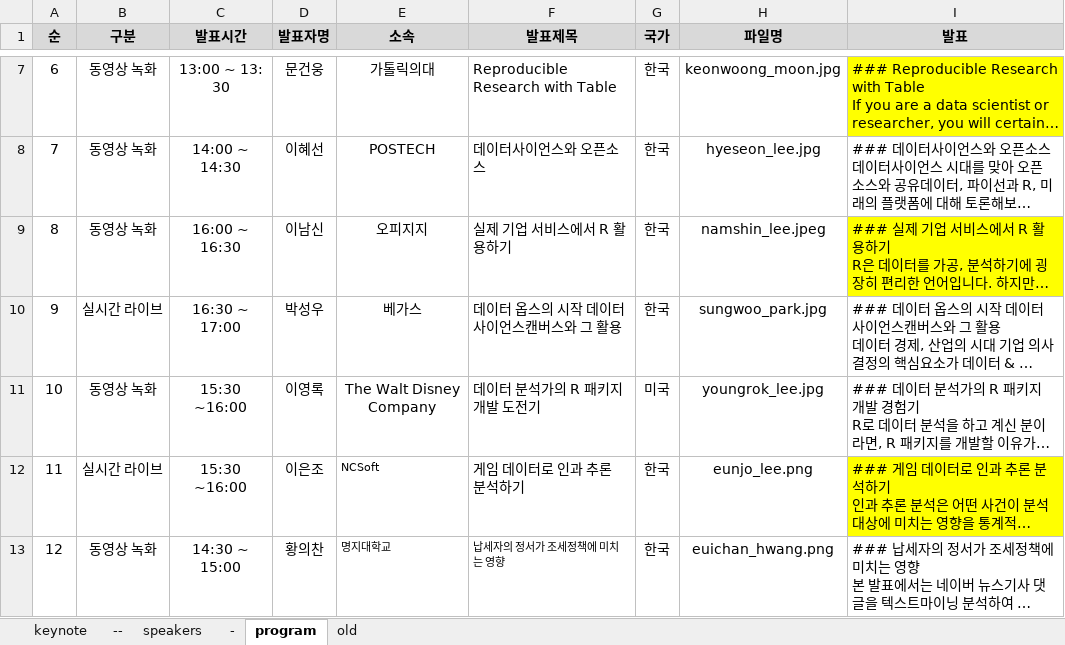
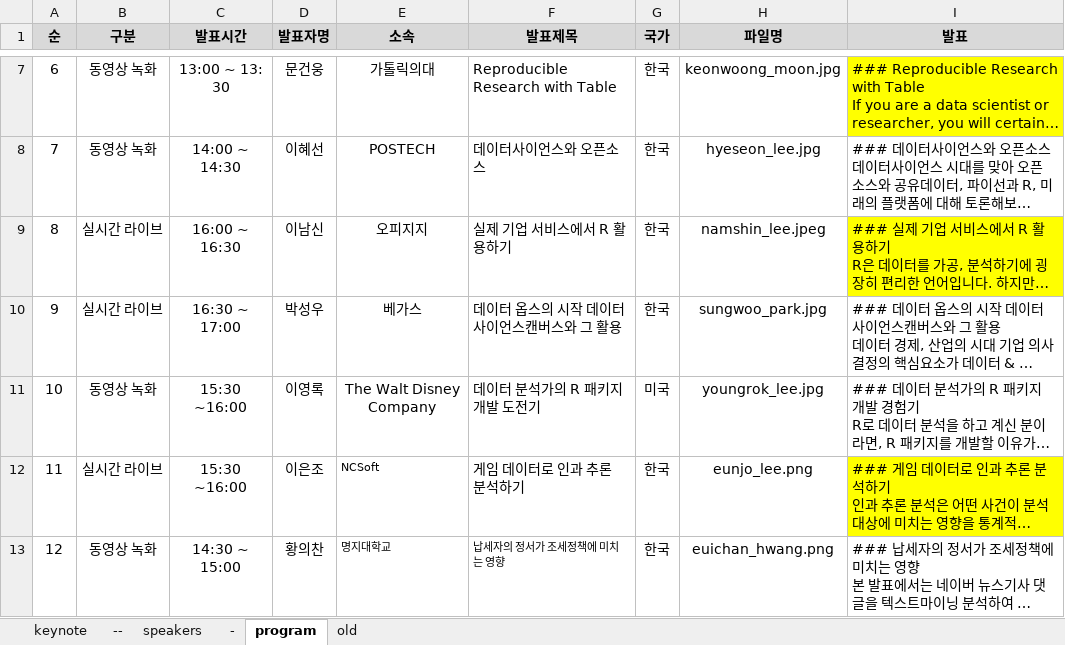
Before and after one commit to tidyverse-korea/rconf, an Excel workbook: data/발표자_대쉬보드.xlsx, sheet program, drawn as a sheet; only a part is shown, gaps mark what is left out; long unchanged cells end in …; values as stored, in another font and other column widths than the file's, no borders; the diff names each change by its address in the sheet, - before the commit and + after, or states it on an @@ line.

Commit message:
fix program allocation error

```diff
--- a/data/발표자_대쉬보드.xlsx (sheet program)
+++ b/data/발표자_대쉬보드.xlsx (sheet program)
-B9 (구분): 동영상 녹화
+B9 (구분): 실시간 라이브
```
Also changed, not shown: docs/data/발표자_대쉬보드.xlsx, 3 other files.
